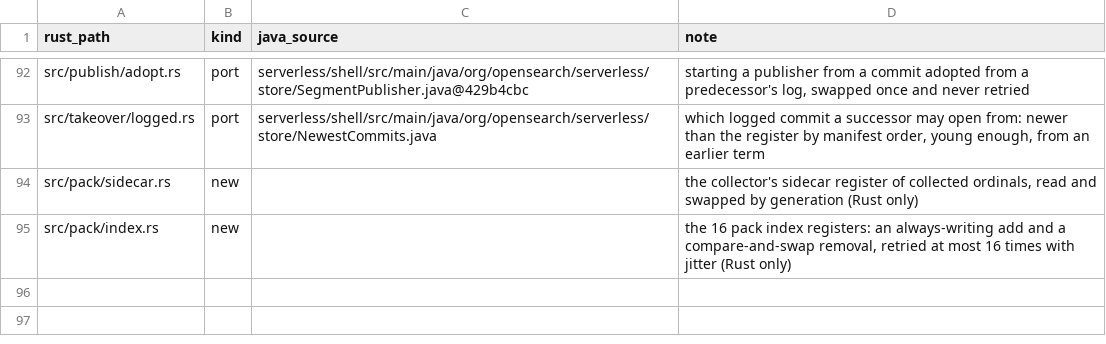
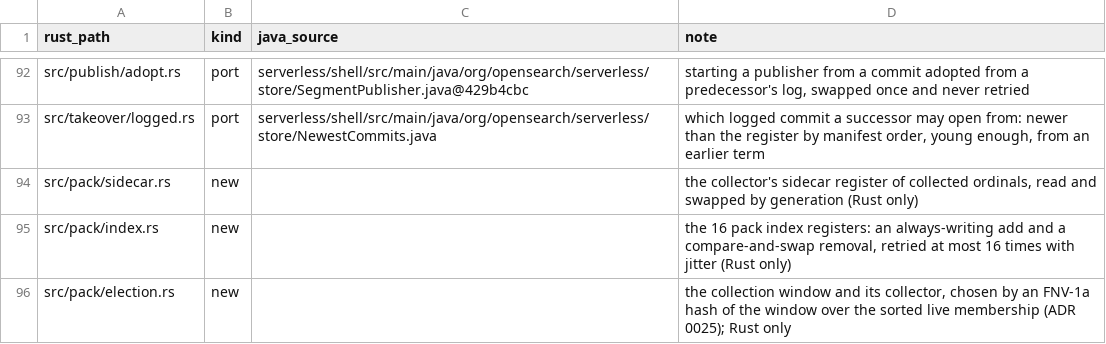
Before and after one commit to huyz0/opensearch-serverless, a TSV file: crates/writer/port-map.tsv, drawn as a sheet; only a part is shown, gaps mark what is left out; the diff names each change by its address in the sheet, - before the commit and + after, or states it on an @@ line.

Commit message:
feat(writer): pick one collector for each ten-minute window (#735)
Spec: docs/specs/pack-collector/SPEC.md

```diff
--- a/crates/writer/port-map.tsv
+++ b/crates/writer/port-map.tsv
+row 96: src/pack/election.rs | new |  | the collection window and its collector, chosen by an FNV-1a hash of the window over the sorted live membership (ADR 0025); Rust only
```
Also changed, not shown: 4 other files.
